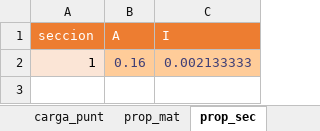
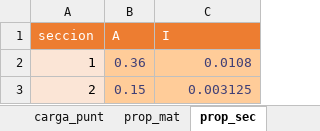
Before and after one commit to estebanhst/analisis_vibraciones, an Excel workbook: avances_semanales/fase1/entrada.xlsx, sheet prop_sec, drawn as a sheet; values as stored, in another font and other column widths than the file's, no borders; table styles not drawn; the diff names each change by its address in the sheet, - before the commit and + after, or states it on an @@ line.

```diff
--- a/avances_semanales/fase1/entrada.xlsx (sheet prop_sec)
+++ b/avances_semanales/fase1/entrada.xlsx (sheet prop_sec)
-B2 (A): 0.16
+B2 (A): 0.36
-C2 (I): 0.002133333
+C2 (I): 0.0108
+row 3: 2 | 0.15 | 0.003125
```
Also changed, not shown: sheet carga_punt, sheet elementos, sheet prop_mat, sheet carga_distr, 5 other files.
